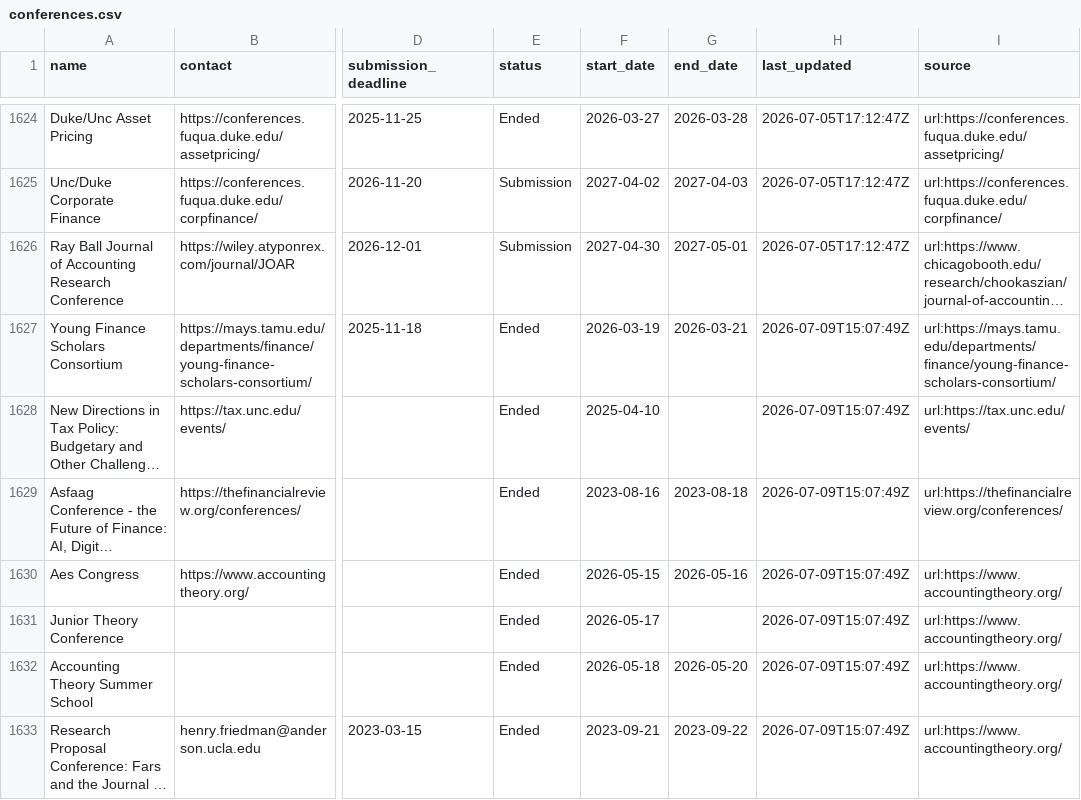
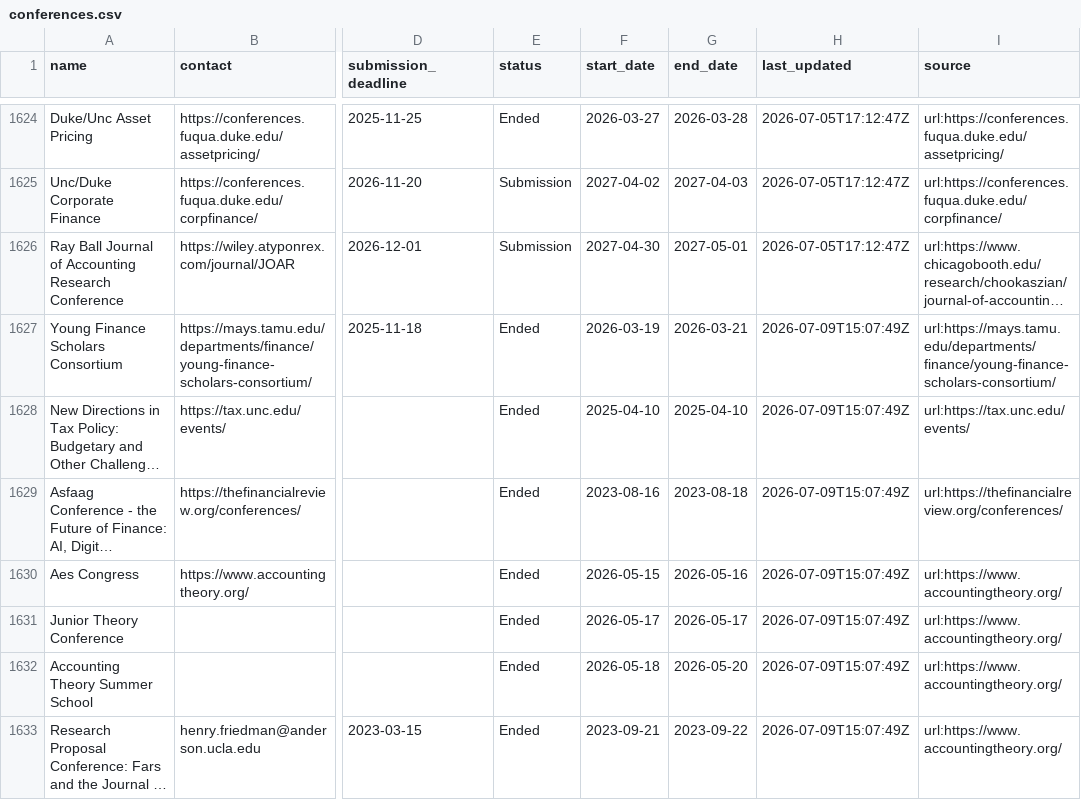
Before and after one commit to theaccountant-ab/Conference-Tracker, a CSV file: conferences.csv, drawn as a sheet; only a part is shown, gaps mark what is left out; long unchanged cells end in …; the diff covers the shown part only; the diff names each change by its address in the sheet, - before the commit and + after, or states it on an @@ line.

```diff
--- a/conferences.csv
+++ b/conferences.csv
-G1628 (end_date): (empty)
+G1628 (end_date): 2025-04-10
-G1631 (end_date): (empty)
+G1631 (end_date): 2026-05-17
```
Also changed, not shown: 13 edited cells elsewhere in this file, 4 other files.
